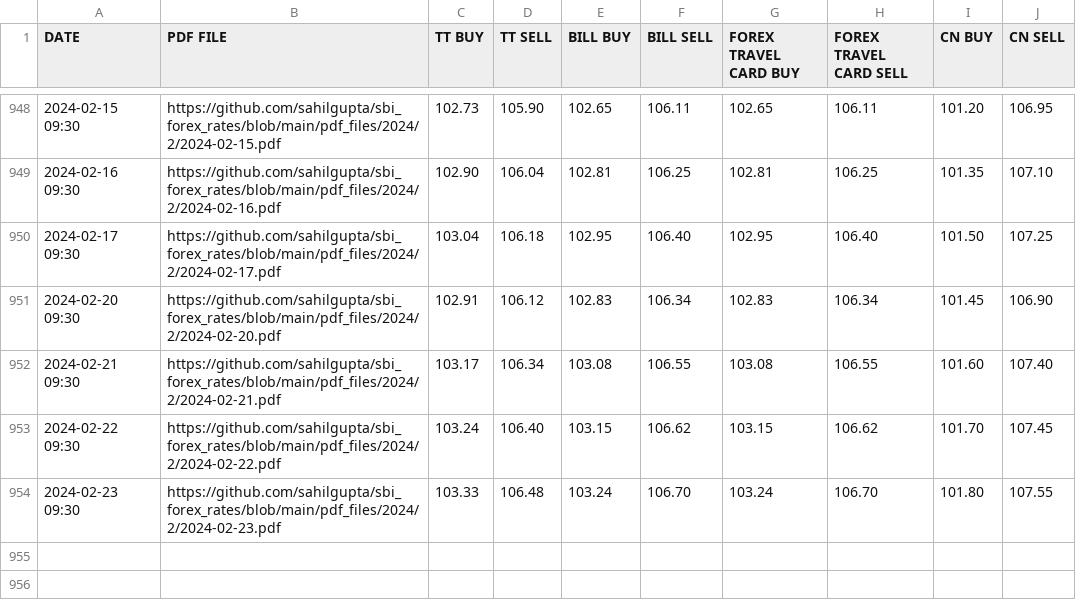
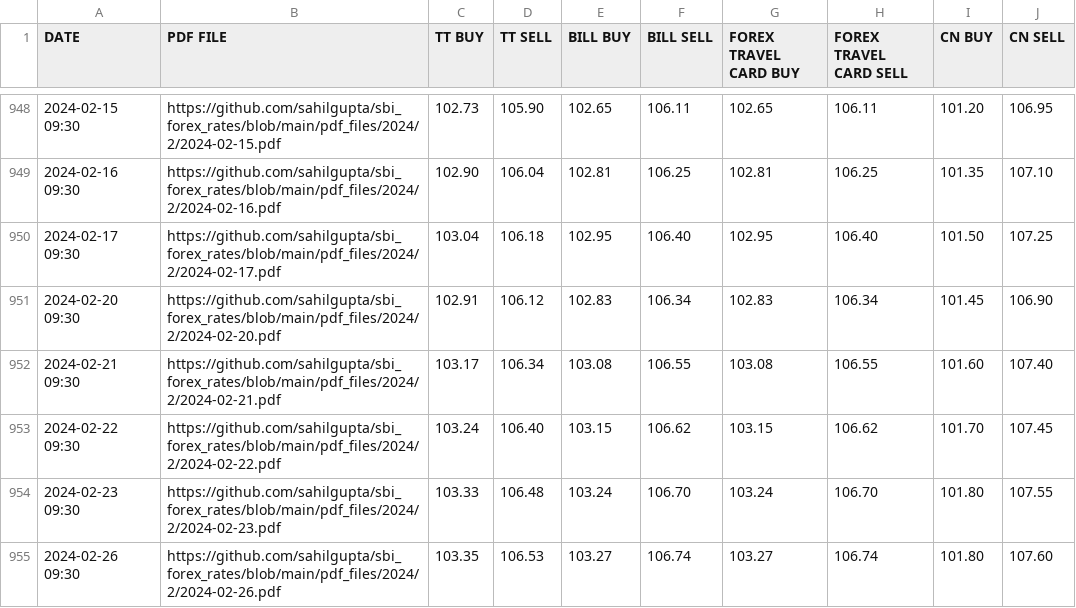
Before and after one commit to sahilgupta/sbi-fx-ratekeeper, a CSV file: csv_files/SBI_REFERENCE_RATES_GBP.csv, drawn as a sheet; only a part is shown, gaps mark what is left out.

```diff
--- a/csv_files/SBI_REFERENCE_RATES_GBP.csv
+++ b/csv_files/SBI_REFERENCE_RATES_GBP.csv
@@ -954 +954,2 @@ DATE,PDF FILE,TT BUY,TT SELL,BILL BUY,BILL SELL,FOREX TRAVEL CARD BUY,FOREX TRAV
 2024-02-23 09:30,https://github.com/sahilgupta/sbi_forex_rates/blob/main/pdf_files/2024/2/2024-02-23.pdf,103.33,106.48,103.24,106.70,103.24,106.70,101.80,107.55
+2024-02-26 09:30,https://github.com/sahilgupta/sbi_forex_rates/blob/main/pdf_files/2024/2/2024-02-26.pdf,103.35,106.53,103.27,106.74,103.27,106.74,101.80,107.60
```
Also changed, not shown: csv_files/SBI_REFERENCE_RATES_AED.csv, csv_files/SBI_REFERENCE_RATES_AUD.csv, 28 other files.
